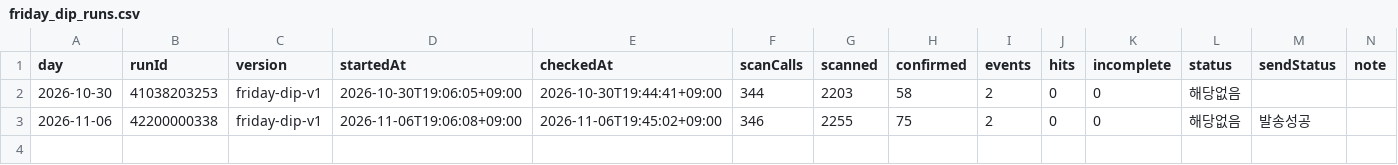
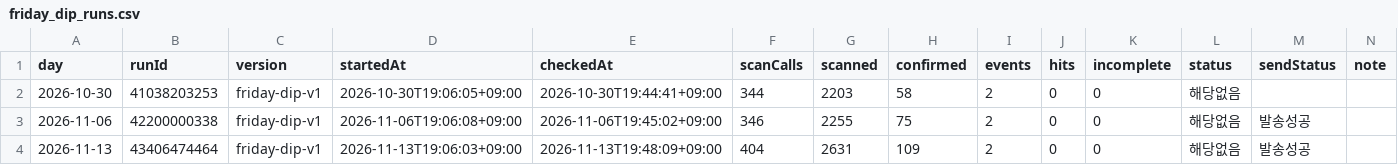
Before and after one commit to Hyeokgi/stock-omakase, a CSV file: data/research_runs/friday_dip_runs.csv, drawn as a sheet.

```diff
--- a/data/research_runs/friday_dip_runs.csv
+++ b/data/research_runs/friday_dip_runs.csv
@@ -3 +3,2 @@ day,runId,version,startedAt,checkedAt,scanCalls,scanned,confirmed,events,hits,in
 2026-11-06,42200000338,friday-dip-v1,2026-11-06T19:06:08+09:00,2026-11-06T19:45:02+09:00,346,2255,75,2,0,0,해당없음,발송성공,
+2026-11-13,43406474464,friday-dip-v1,2026-11-13T19:06:03+09:00,2026-11-13T19:48:09+09:00,404,2631,109,2,0,0,해당없음,발송성공,
```
